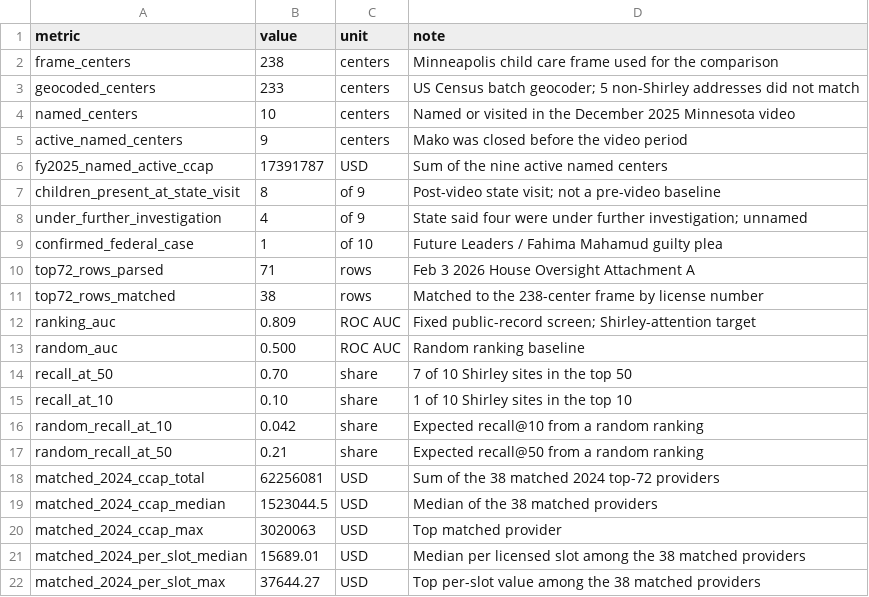
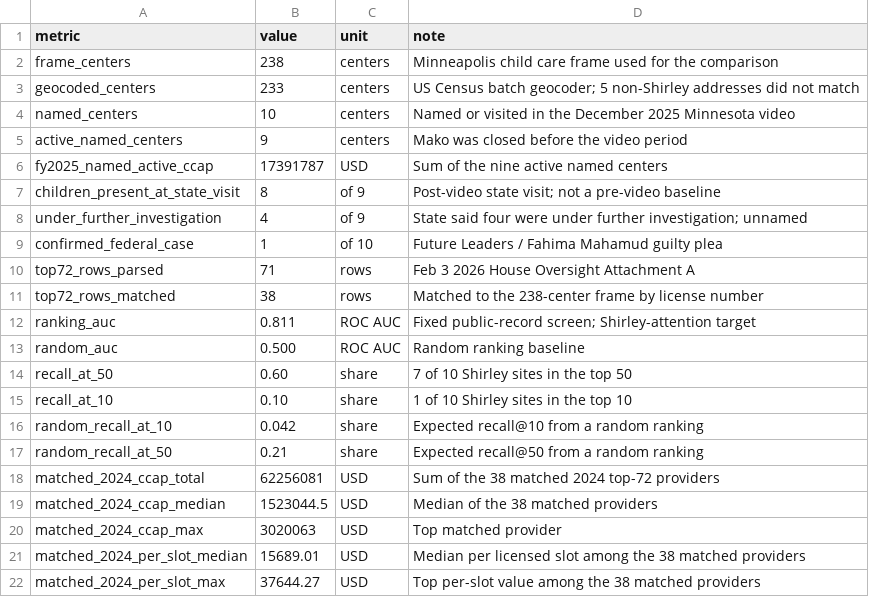
Before and after one commit to q3dresearch/nick-shirley-index, a CSV file: data/metrics.csv, drawn as a sheet.

Commit message:
showcase: correct attention metrics after address normalization

```diff
--- a/data/metrics.csv
+++ b/data/metrics.csv
@@ -11,5 +11,5 @@ top72_rows_parsed,71,rows,Feb 3 2026 House Oversight Attachment A
 top72_rows_matched,38,rows,Matched to the 238-center frame by license number
-ranking_auc,0.809,ROC AUC,Fixed public-record screen; Shirley-attention target
+ranking_auc,0.811,ROC AUC,Fixed public-record screen; Shirley-attention target
 random_auc,0.500,ROC AUC,Random ranking baseline
-recall_at_50,0.70,share,7 of 10 Shirley sites in the top 50
+recall_at_50,0.60,share,7 of 10 Shirley sites in the top 50
 recall_at_10,0.10,share,1 of 10 Shirley sites in the top 10
```
Also changed, not shown: 2 other files.
